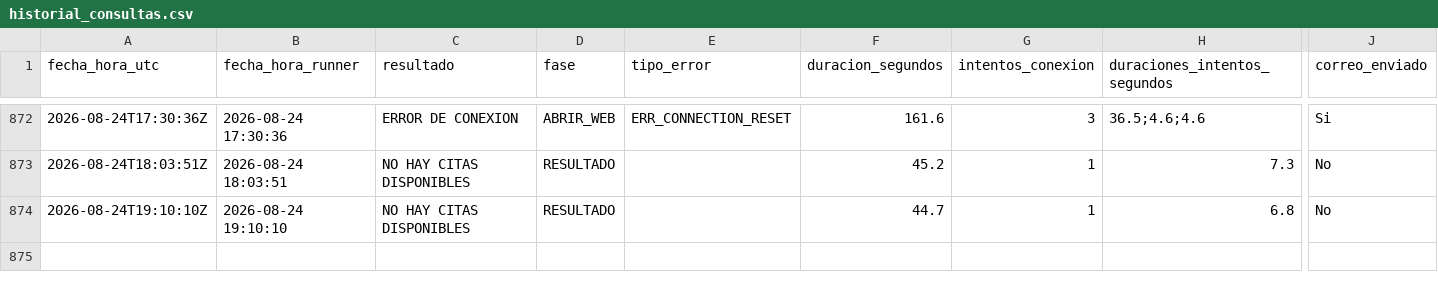
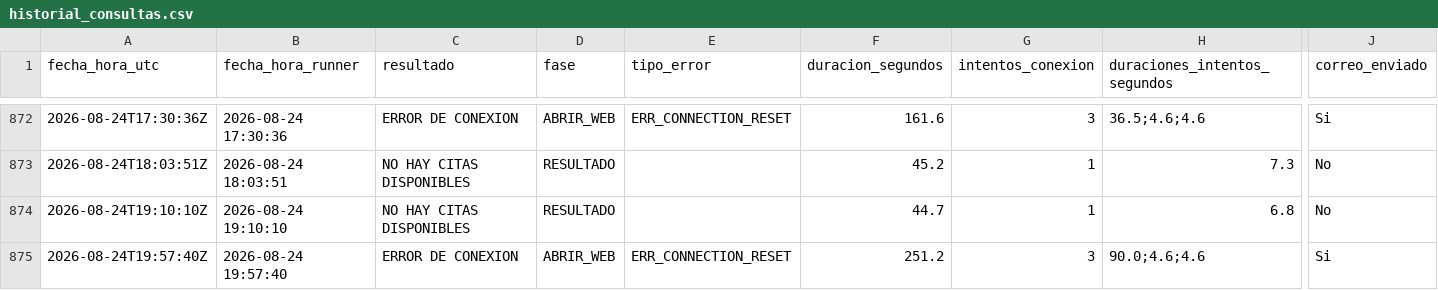
Before and after one commit to rodrigosalasp/monitor-citas, a CSV file: historial_consultas.csv, drawn as a sheet; only a part is shown, gaps mark what is left out; rows hold the shown columns only; the diff names each change by its address in the sheet, - before the commit and + after, or states it on an @@ line.

```diff
--- a/historial_consultas.csv
+++ b/historial_consultas.csv
+row 875: 2026-08-24T19:57:40Z | 2026-08-24 19:57:40 | ERROR DE CONEXION | ABRIR_WEB | ERR_CONNECTION_RESET | 251.2 | 3 | 90.0;4.6;4.6 | Si
```
